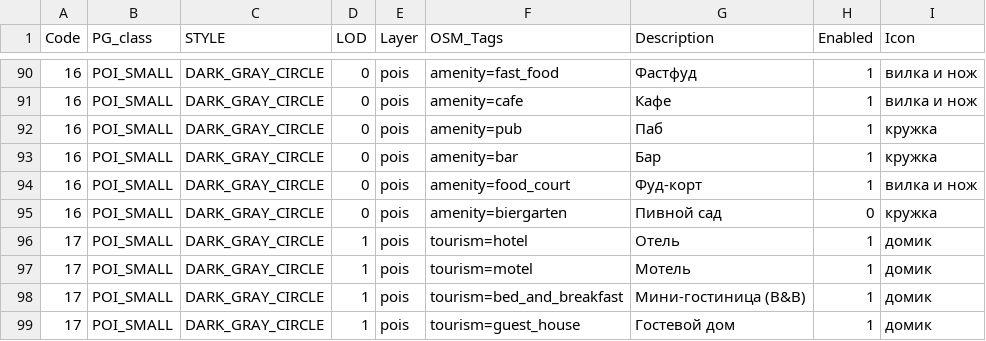
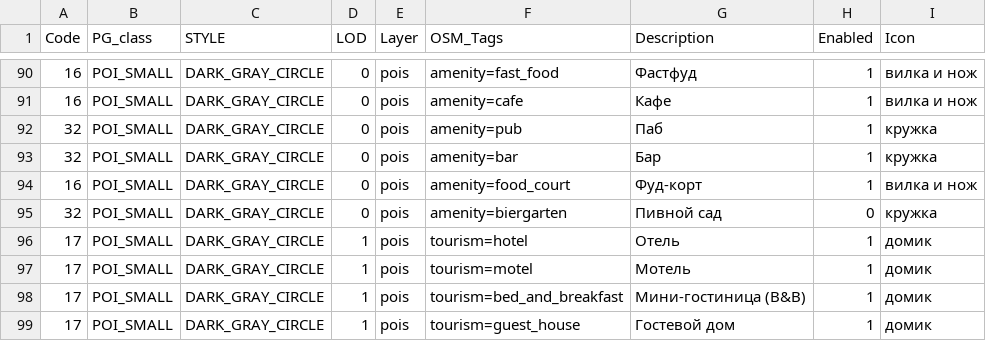
Before and after one commit to purrrock/purrgo, a CSV file: tools/map-compiler/features.csv, drawn as a sheet; only a part is shown, gaps mark what is left out.

Commit message:
New features codes

```diff
--- a/tools/map-compiler/features.csv
+++ b/tools/map-compiler/features.csv
@@ -91,6 +91,6 @@ Code;PG_class;STYLE;LOD;Layer;OSM_Tags;Description;Enabled;Icon
 16;POI_SMALL;DARK_GRAY_CIRCLE;0;pois;amenity=cafe;Кафе;1;вилка и нож
-16;POI_SMALL;DARK_GRAY_CIRCLE;0;pois;amenity=pub;Паб;1;кружка
-16;POI_SMALL;DARK_GRAY_CIRCLE;0;pois;amenity=bar;Бар;1;кружка
+32;POI_SMALL;DARK_GRAY_CIRCLE;0;pois;amenity=pub;Паб;1;кружка
+32;POI_SMALL;DARK_GRAY_CIRCLE;0;pois;amenity=bar;Бар;1;кружка
 16;POI_SMALL;DARK_GRAY_CIRCLE;0;pois;amenity=food_court;Фуд-корт;1;вилка и нож
-16;POI_SMALL;DARK_GRAY_CIRCLE;0;pois;amenity=biergarten;Пивной сад;0;кружка
+32;POI_SMALL;DARK_GRAY_CIRCLE;0;pois;amenity=biergarten;Пивной сад;0;кружка
 17;POI_SMALL;DARK_GRAY_CIRCLE;1;pois;tourism=hotel;Отель;1;домик
```
